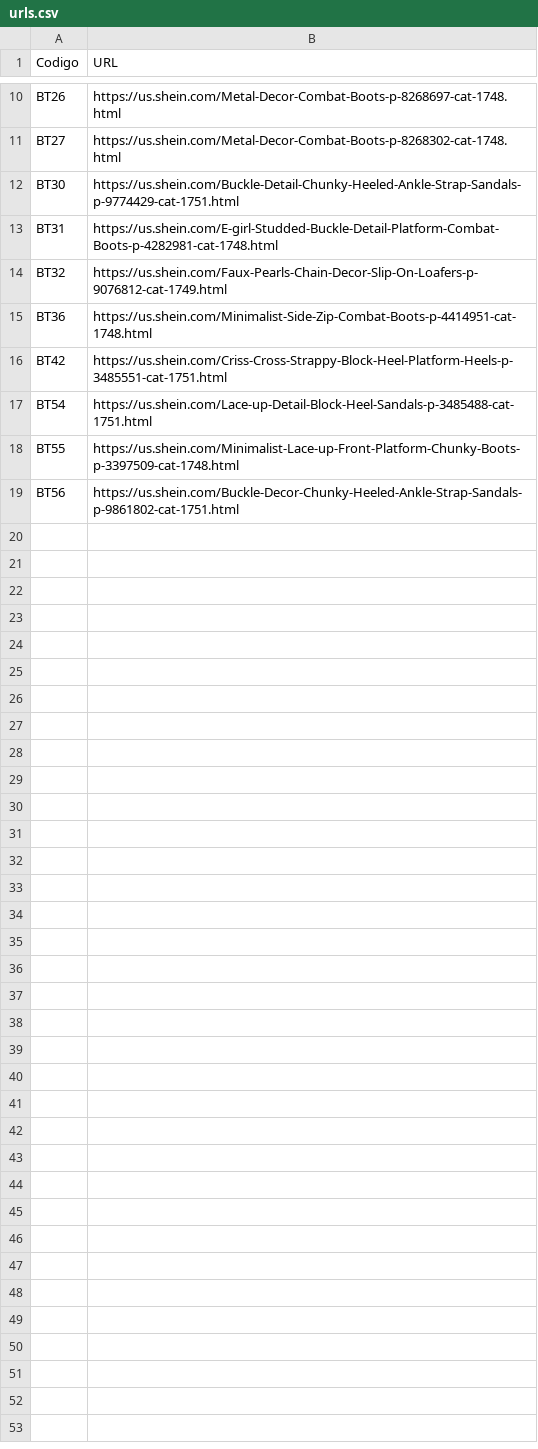
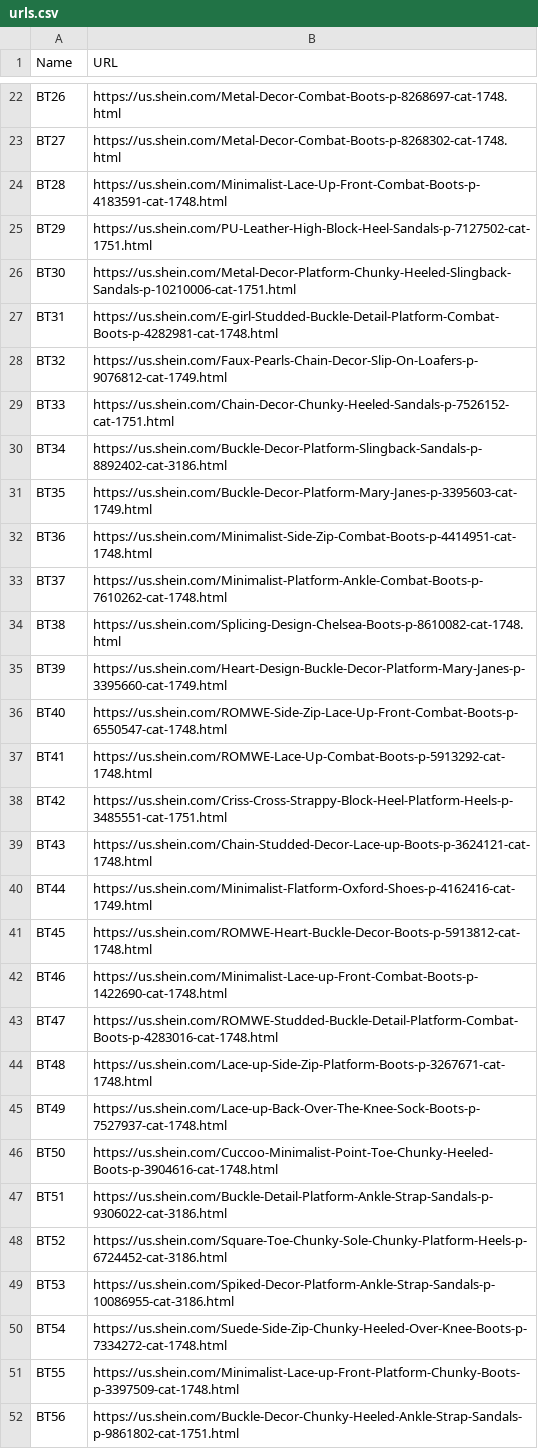
Before and after one commit to HugoHuete/SheinGetSizeTables, a CSV file: urls.csv, drawn as a sheet; only a part is shown, gaps mark what is left out; the diff covers the shown part only.

```diff
--- a/urls.csv
+++ b/urls.csv
@@ -1 +1 @@
-Codigo;URL
+Name;URL
@@ -11,8 +23,29 @@ BT26;https://us.shein.com/Metal-Decor-Combat-Boots-p-8268697-cat-1748.html
 BT27;https://us.shein.com/Metal-Decor-Combat-Boots-p-8268302-cat-1748.html
-BT30;https://us.shein.com/Buckle-Detail-Chunky-Heeled-Ankle-Strap-Sandals-p-9774429-cat-1751.html
+BT28;https://us.shein.com/Minimalist-Lace-Up-Front-Combat-Boots-p-4183591-cat-1748.html
+BT29;https://us.shein.com/PU-Leather-High-Block-Heel-Sandals-p-7127502-cat-1751.html
+BT30;https://us.shein.com/Metal-Decor-Platform-Chunky-Heeled-Slingback-Sandals-p-10210006-cat-1751.html
 BT31;https://us.shein.com/E-girl-Studded-Buckle-Detail-Platform-Combat-Boots-p-4282981-cat-1748.html
 BT32;https://us.shein.com/Faux-Pearls-Chain-Decor-Slip-On-Loafers-p-9076812-cat-1749.html
+BT33;https://us.shein.com/Chain-Decor-Chunky-Heeled-Sandals-p-7526152-cat-1751.html
+BT34;https://us.shein.com/Buckle-Decor-Platform-Slingback-Sandals-p-8892402-cat-3186.html
+BT35;https://us.shein.com/Buckle-Decor-Platform-Mary-Janes-p-3395603-cat-1749.html
 BT36;https://us.shein.com/Minimalist-Side-Zip-Combat-Boots-p-4414951-cat-1748.html
+BT37;https://us.shein.com/Minimalist-Platform-Ankle-Combat-Boots-p-7610262-cat-1748.html
+BT38;https://us.shein.com/Splicing-Design-Chelsea-Boots-p-8610082-cat-1748.html
+BT39;https://us.shein.com/Heart-Design-Buckle-Decor-Platform-Mary-Janes-p-3395660-cat-1749.html
+BT40;https://us.shein.com/ROMWE-Side-Zip-Lace-Up-Front-Combat-Boots-p-6550547-cat-1748.html
+BT41;https://us.shein.com/ROMWE-Lace-Up-Combat-Boots-p-5913292-cat-1748.html
 BT42;https://us.shein.com/Criss-Cross-Strappy-Block-Heel-Platform-Heels-p-3485551-cat-1751.html
-BT54;https://us.shein.com/Lace-up-Detail-Block-Heel-Sandals-p-3485488-cat-1751.html
+BT43;https://us.shein.com/Chain-Studded-Decor-Lace-up-Boots-p-3624121-cat-1748.html
+BT44;https://us.shein.com/Minimalist-Flatform-Oxford-Shoes-p-4162416-cat-1749.html
+BT45;https://us.shein.com/ROMWE-Heart-Buckle-Decor-Boots-p-5913812-cat-1748.html
+BT46;https://us.shein.com/Minimalist-Lace-up-Front-Combat-Boots-p-1422690-cat-1748.html
+BT47;https://us.shein.com/ROMWE-Studded-Buckle-Detail-Platform-Combat-Boots-p-4283016-cat-1748.html
+BT48;https://us.shein.com/Lace-up-Side-Zip-Platform-Boots-p-3267671-cat-1748.html
+BT49;https://us.shein.com/Lace-up-Back-Over-The-Knee-Sock-Boots-p-7527937-cat-1748.html
+BT50;https://us.shein.com/Cuccoo-Minimalist-Point-Toe-Chunky-Heeled-Boots-p-3904616-cat-1748.html
+BT51;https://us.shein.com/Buckle-Detail-Platform-Ankle-Strap-Sandals-p-9306022-cat-3186.html
+BT52;https://us.shein.com/Square-Toe-Chunky-Sole-Chunky-Platform-Heels-p-6724452-cat-3186.html
+BT53;https://us.shein.com/Spiked-Decor-Platform-Ankle-Strap-Sandals-p-10086955-cat-3186.html
+BT54;https://us.shein.com/Suede-Side-Zip-Chunky-Heeled-Over-Knee-Boots-p-7334272-cat-1748.html
 BT55;https://us.shein.com/Minimalist-Lace-up-Front-Platform-Chunky-Boots-p-3397509-cat-1748.html
```
Also changed, not shown: 12 added rows and 3 edited cells elsewhere in this file, 2 other files.
